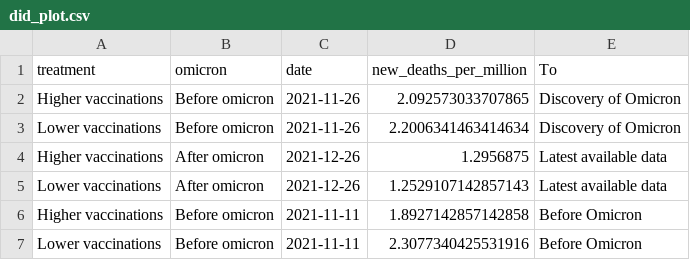
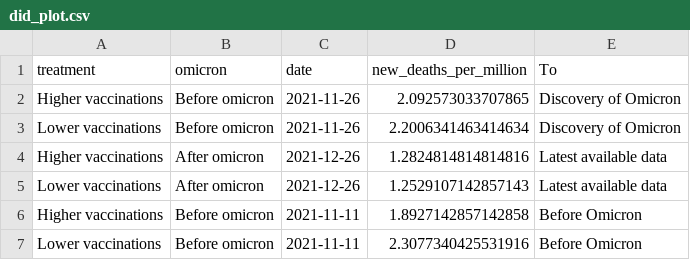
Before and after one commit to pixgarden/scrape-automation, a CSV file: did_plot.csv, drawn as a sheet.

```diff
--- a/did_plot.csv
+++ b/did_plot.csv
@@ -3,3 +3,3 @@ Higher vaccinations,Before omicron,2021-11-26,2.092573033707865,Discovery of Omi
 Lower vaccinations,Before omicron,2021-11-26,2.2006341463414634,Discovery of Omicron
-Higher vaccinations,After omicron,2021-12-26,1.2956875,Latest available data
+Higher vaccinations,After omicron,2021-12-26,1.2824814814814816,Latest available data
 Lower vaccinations,After omicron,2021-12-26,1.2529107142857143,Latest available data
```
Also changed, not shown: impact_regime.csv, policy_stringency.csv, 9 other files.
